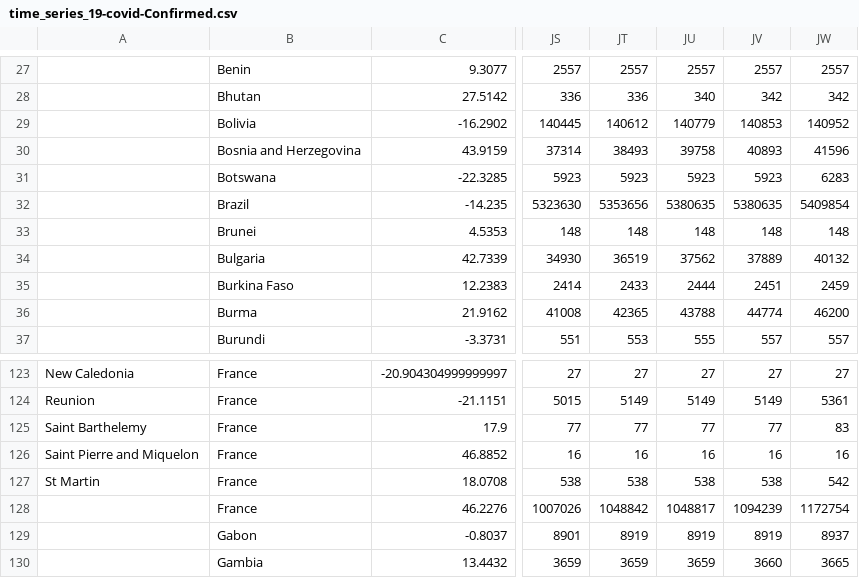
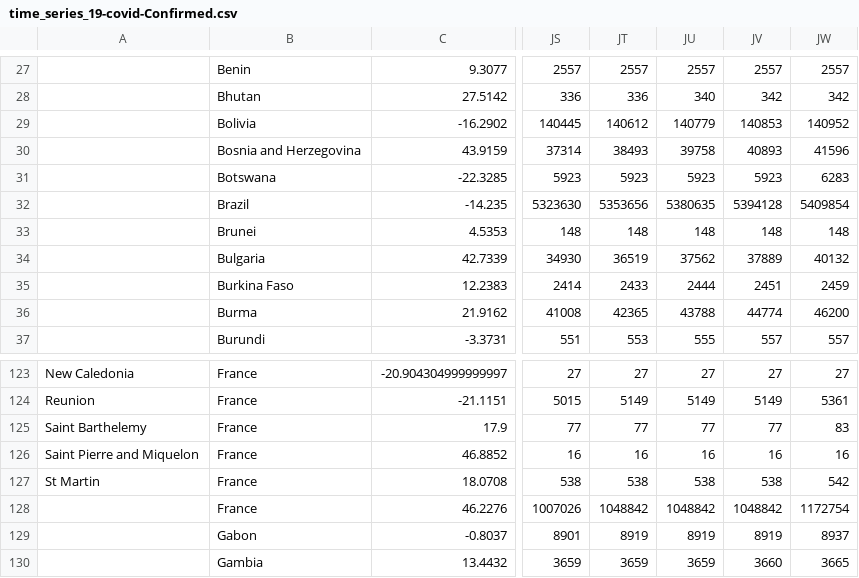
Before and after one commit to vrockai/corona-stats, a CSV file: time_series_19-covid-Confirmed.csv, drawn as a sheet; only a part is shown, gaps mark what is left out; the diff names each change by its address in the sheet, - before the commit and + after, or states it on an @@ line.

```diff
--- a/time_series_19-covid-Confirmed.csv
+++ b/time_series_19-covid-Confirmed.csv
-JV32: 5380635
+JV32: 5394128
-JU128: 1048817
+JU128: 1048842
-JV128: 1094239
+JV128: 1048842
```
Also changed, not shown: time_series_19-covid-Deaths.csv, time_series_19-covid-Recovered.csv.
